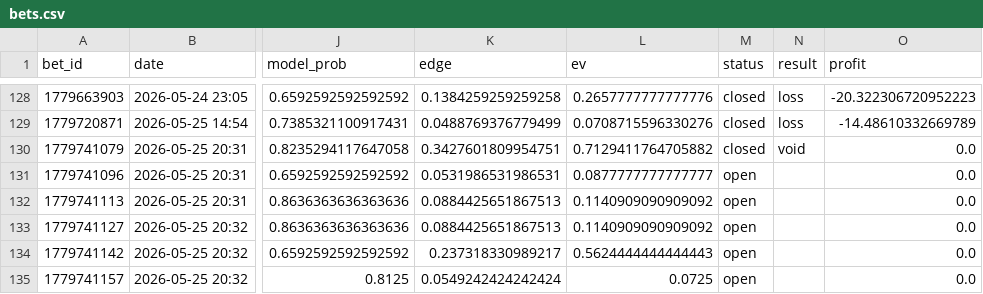
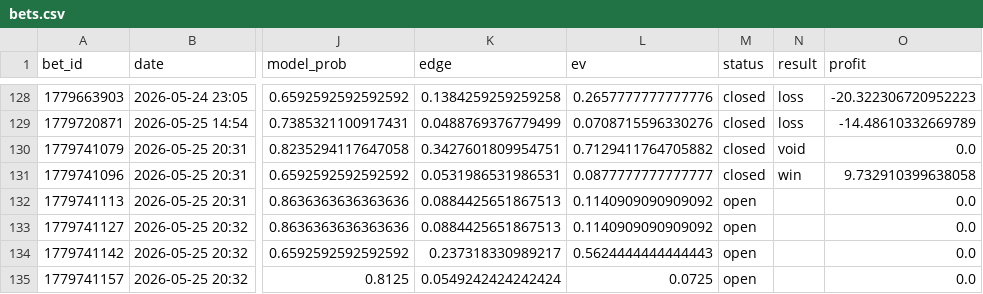
Before and after one commit to narvall018/tennis_modele, a CSV file: bets/users/narvall018/tennis/bets.csv, drawn as a sheet; only a part is shown, gaps mark what is left out; the diff names each change by its address in the sheet, - before the commit and + after, or states it on an @@ line.

Commit message:
chore: update bets/users/narvall018/tennis/bets.csv

```diff
--- a/bets/users/narvall018/tennis/bets.csv
+++ b/bets/users/narvall018/tennis/bets.csv
-M131 (status): open
+M131 (status): closed
-N131 (result): (empty)
+N131 (result): win
-O131 (profit): 0.0
+O131 (profit): 9.732910399638058
```
